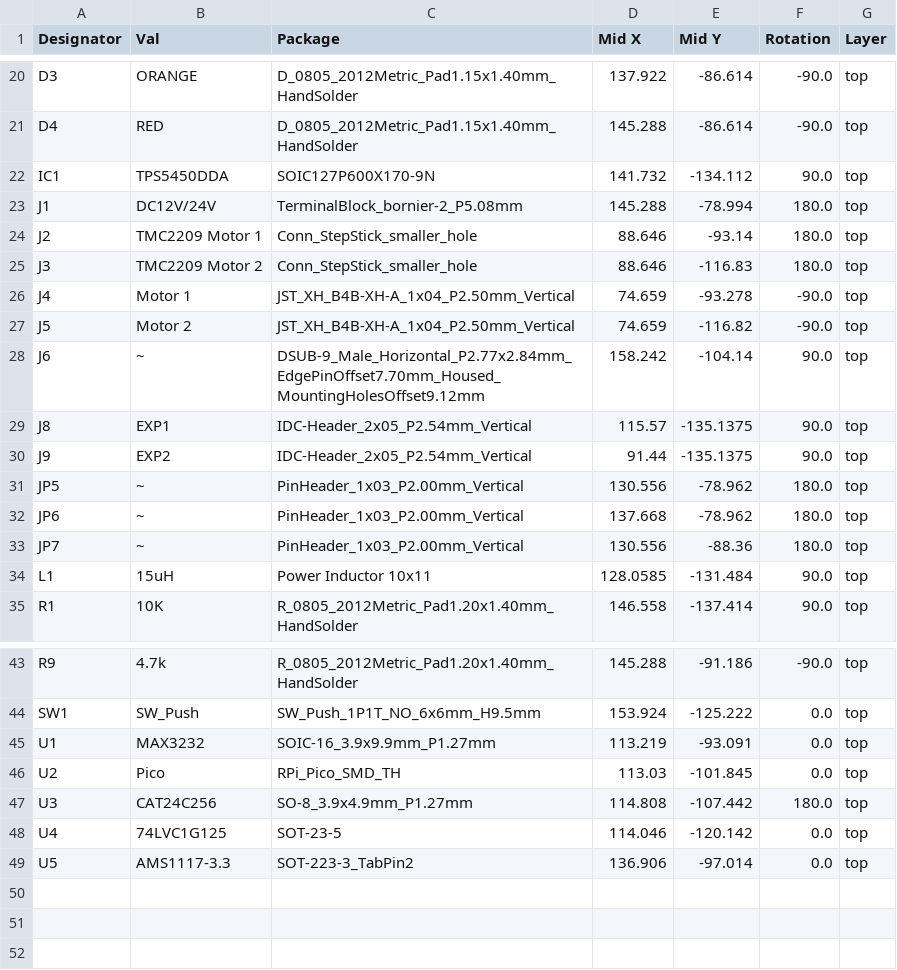
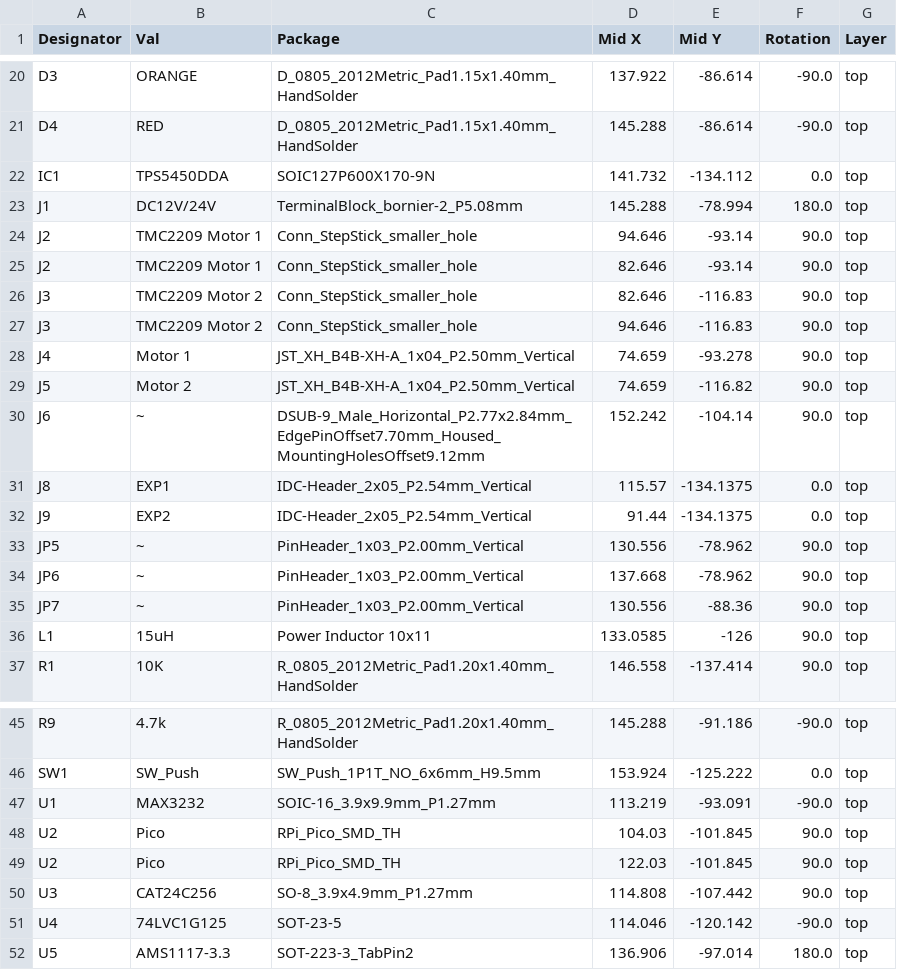
Before and after one commit to eamars/RaspberryPi-Pico-Motor-Expansion-Board, a CSV file: production/CPL-pico_expansion_board.csv, drawn as a sheet; only a part is shown, gaps mark what is left out.

Commit message:
Update component placement file

```diff
--- a/production/CPL-pico_expansion_board.csv
+++ b/production/CPL-pico_expansion_board.csv
@@ -21,15 +21,17 @@ D3,ORANGE,D_0805_2012Metric_Pad1.15x1.40mm_HandSolder,137.922,-86.614,-90.0,top
 D4,RED,D_0805_2012Metric_Pad1.15x1.40mm_HandSolder,145.288,-86.614,-90.0,top
-IC1,TPS5450DDA,SOIC127P600X170-9N,141.732,-134.112,90.0,top
+IC1,TPS5450DDA,SOIC127P600X170-9N,141.732,-134.112,0.0,top
 J1,DC12V/24V,TerminalBlock_bornier-2_P5.08mm,145.288,-78.994,180.0,top
-J2,TMC2209 Motor 1,Conn_StepStick_smaller_hole,88.646,-93.14,180.0,top
-J3,TMC2209 Motor 2,Conn_StepStick_smaller_hole,88.646,-116.83,180.0,top
-J4,Motor 1,JST_XH_B4B-XH-A_1x04_P2.50mm_Vertical,74.659,-93.278,-90.0,top
-J5,Motor 2,JST_XH_B4B-XH-A_1x04_P2.50mm_Vertical,74.659,-116.82,-90.0,top
-J6,~,DSUB-9_Male_Horizontal_P2.77x2.84mm_EdgePinOffset7.70mm_Housed_MountingHolesOffset9.12mm,158.242,-104.14,90.0,top
-J8,EXP1,IDC-Header_2x05_P2.54mm_Vertical,115.57,-135.1375,90.0,top
-J9,EXP2,IDC-Header_2x05_P2.54mm_Vertical,91.44,-135.1375,90.0,top
-JP5,~,PinHeader_1x03_P2.00mm_Vertical,130.556,-78.962,180.0,top
-JP6,~,PinHeader_1x03_P2.00mm_Vertical,137.668,-78.962,180.0,top
-JP7,~,PinHeader_1x03_P2.00mm_Vertical,130.556,-88.36,180.0,top
-L1,15uH,Power Inductor 10x11,128.0585,-131.484,90.0,top
+J2,TMC2209 Motor 1,Conn_StepStick_smaller_hole,94.646,-93.14,90.0,top
+J2,TMC2209 Motor 1,Conn_StepStick_smaller_hole,82.646,-93.14,90.0,top
+J3,TMC2209 Motor 2,Conn_StepStick_smaller_hole,82.646,-116.83,90.0,top
+J3,TMC2209 Motor 2,Conn_StepStick_smaller_hole,94.646,-116.83,90.0,top
+J4,Motor 1,JST_XH_B4B-XH-A_1x04_P2.50mm_Vertical,74.659,-93.278,90.0,top
+J5,Motor 2,JST_XH_B4B-XH-A_1x04_P2.50mm_Vertical,74.659,-116.82,90.0,top
+J6,~,DSUB-9_Male_Horizontal_P2.77x2.84mm_EdgePinOffset7.70mm_Housed_MountingHolesOffset9.12mm,152.242,-104.14,90.0,top
+J8,EXP1,IDC-Header_2x05_P2.54mm_Vertical,115.57,-134.1375,0.0,top
+J9,EXP2,IDC-Header_2x05_P2.54mm_Vertical,91.44,-134.1375,0.0,top
+JP5,~,PinHeader_1x03_P2.00mm_Vertical,130.556,-78.962,90.0,top
+JP6,~,PinHeader_1x03_P2.00mm_Vertical,137.668,-78.962,90.0,top
+JP7,~,PinHeader_1x03_P2.00mm_Vertical,130.556,-88.36,90.0,top
+L1,15uH,Power Inductor 10x11,133.0585,-126,90.0,top
 R1,10K,R_0805_2012Metric_Pad1.20x1.40mm_HandSolder,146.558,-137.414,90.0,top
@@ -44,6 +46,7 @@ R9,4.7k,R_0805_2012Metric_Pad1.20x1.40mm_HandSolder,145.288,-91.186,-90.0,top
 SW1,SW_Push,SW_Push_1P1T_NO_6x6mm_H9.5mm,153.924,-125.222,0.0,top
-U1,MAX3232,SOIC-16_3.9x9.9mm_P1.27mm,113.219,-93.091,0.0,top
-U2,Pico,RPi_Pico_SMD_TH,113.03,-101.845,0.0,top
-U3,CAT24C256,SO-8_3.9x4.9mm_P1.27mm,114.808,-107.442,180.0,top
-U4,74LVC1G125,SOT-23-5,114.046,-120.142,0.0,top
-U5,AMS1117-3.3,SOT-223-3_TabPin2,136.906,-97.014,0.0,top
+U1,MAX3232,SOIC-16_3.9x9.9mm_P1.27mm,113.219,-93.091,-90.0,top
+U2,Pico,RPi_Pico_SMD_TH,104.03,-101.845,90.0,top
+U2,Pico,RPi_Pico_SMD_TH,122.03,-101.845,90.0,top
+U3,CAT24C256,SO-8_3.9x4.9mm_P1.27mm,114.808,-107.442,90.0,top
+U4,74LVC1G125,SOT-23-5,114.046,-120.142,-90.0,top
+U5,AMS1117-3.3,SOT-223-3_TabPin2,136.906,-97.014,180.0,top
```
